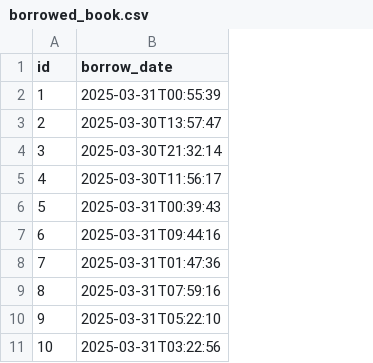
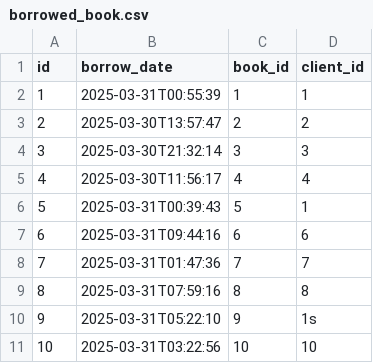
Before and after one commit to LeonidCaminschi/JHipster-Library, a CSV file: src/main/resources/config/liquibase/fake-data/borrowed_book.csv, drawn as a sheet; the diff names each change by its address in the sheet, - before the commit and + after, or states it on an @@ line.

Commit message:
changed implementation to hash+equals, also added the borrowerdbook service and added 2 new endpoints

```diff
--- a/src/main/resources/config/liquibase/fake-data/borrowed_book.csv
+++ b/src/main/resources/config/liquibase/fake-data/borrowed_book.csv
+column C (book_id), rows 2-11: 1 | 2 | 3 | 4 | 5 | 6 | 7 | 8 | 9 | 10
+column D (client_id), rows 2-11: 1 | 2 | 3 | 4 | 1 | 6 | 7 | 8 | 1s | 10
```
Also changed, not shown: src/main/resources/config/liquibase/fake-data/book.csv, 13 other files.
